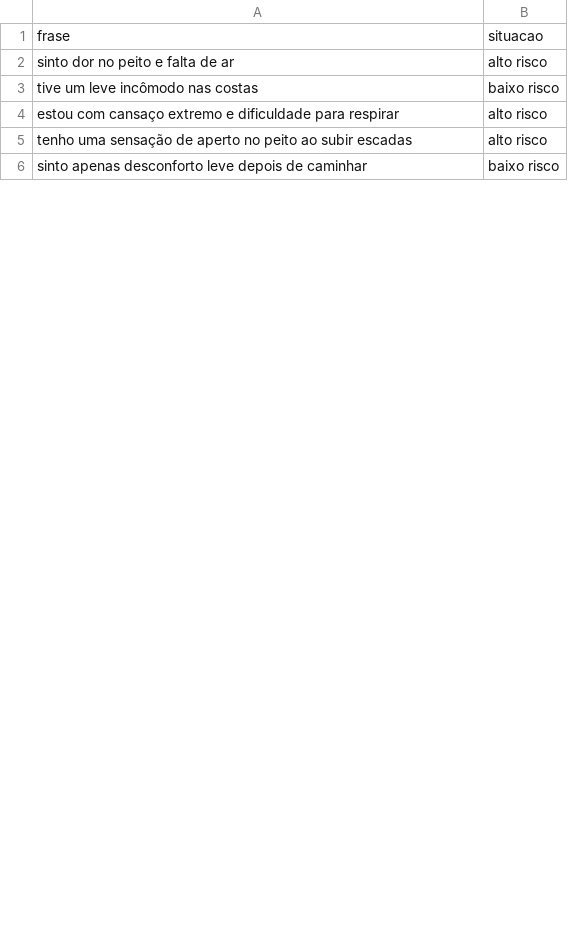
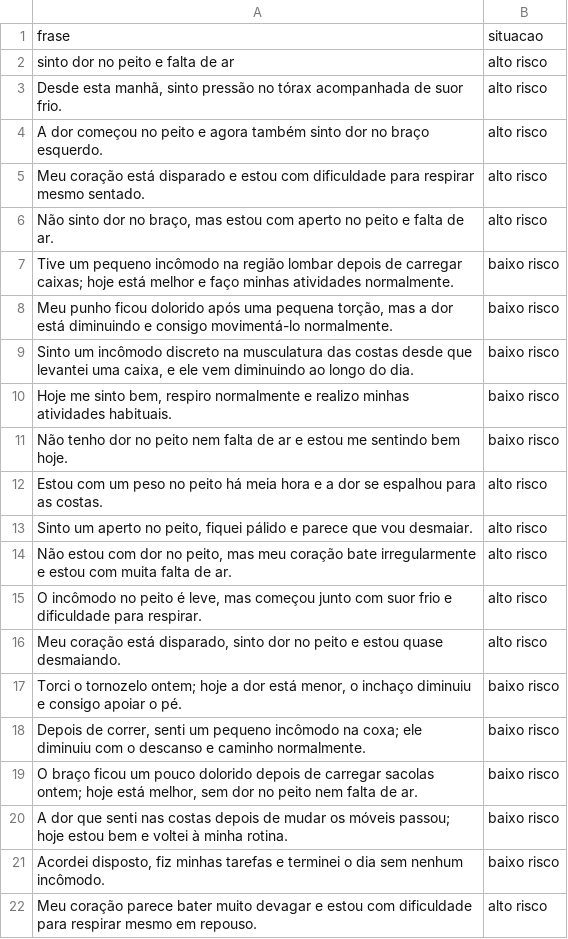
Before and after one commit to dortad/cardioia-fase2-tarefa1, a CSV file: parte2/frases_risco.csv, drawn as a sheet; only a part is shown; the diff covers the shown part only.

```diff
--- a/parte2/frases_risco.csv
+++ b/parte2/frases_risco.csv
@@ -3,4 +3,20 @@ frase,situacao
-"tive um leve incômodo nas costas",baixo risco
-"estou com cansaço extremo e dificuldade para respirar",alto risco
-"tenho uma sensação de aperto no peito ao subir escadas",alto risco
-"sinto apenas desconforto leve depois de caminhar",baixo risco
+"Desde esta manhã, sinto pressão no tórax acompanhada de suor frio.",alto risco
+A dor começou no peito e agora também sinto dor no braço esquerdo.,alto risco
+Meu coração está disparado e estou com dificuldade para respirar mesmo sentado.,alto risco
+"Não sinto dor no braço, mas estou com aperto no peito e falta de ar.",alto risco
+Tive um pequeno incômodo na região lombar depois de carregar caixas; hoje está melhor e faço minhas atividades normalmente.,baixo risco
+"Meu punho ficou dolorido após uma pequena torção, mas a dor está diminuindo e consigo movimentá-lo normalmente.",baixo risco
+"Sinto um incômodo discreto na musculatura das costas desde que levantei uma caixa, e ele vem diminuindo ao longo do dia.",baixo risco
+"Hoje me sinto bem, respiro normalmente e realizo minhas atividades habituais.",baixo risco
+Não tenho dor no peito nem falta de ar e estou me sentindo bem hoje.,baixo risco
+Estou com um peso no peito há meia hora e a dor se espalhou para as costas.,alto risco
+"Sinto um aperto no peito, fiquei pálido e parece que vou desmaiar.",alto risco
+"Não estou com dor no peito, mas meu coração bate irregularmente e estou com muita falta de ar.",alto risco
+"O incômodo no peito é leve, mas começou junto com suor frio e dificuldade para respirar.",alto risco
+"Meu coração está disparado, sinto dor no peito e estou quase desmaiando.",alto risco
+"Torci o tornozelo ontem; hoje a dor está menor, o inchaço diminuiu e consigo apoiar o pé.",baixo risco
+"Depois de correr, senti um pequeno incômodo na coxa; ele diminuiu com o descanso e caminho normalmente.",baixo risco
+"O braço ficou um pouco dolorido depois de carregar sacolas ontem; hoje está melhor, sem dor no peito nem falta de ar.",baixo risco
+A dor que senti nas costas depois de mudar os móveis passou; hoje estou bem e voltei à minha rotina.,baixo risco
+"Acordei disposto, fiz minhas tarefas e terminei o dia sem nenhum incômodo.",baixo risco
+Meu coração parece bater muito devagar e estou com dificuldade para respirar mesmo em repouso.,alto risco
```
Also changed, not shown: 32 added rows and 7 edited cells elsewhere in this file, 28 other files.
